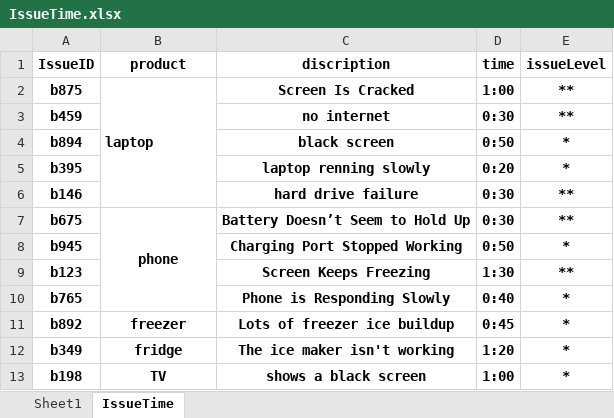
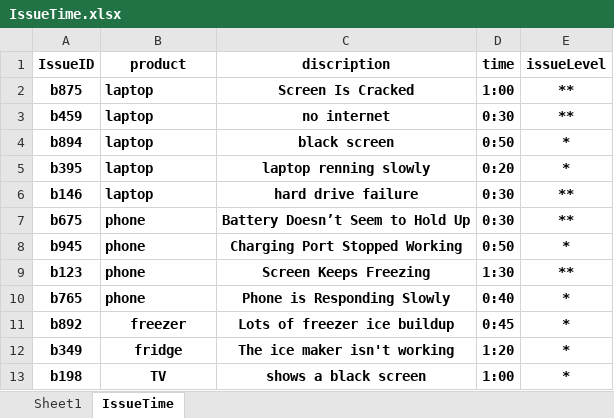
Before and after one commit to yehya1/projectA, an Excel workbook: IssueTime.xlsx, sheet IssueTime, drawn as a sheet; values as stored, in another font and other column widths than the file's, no borders; charts and pictures not drawn; the diff names each change by its address in the sheet, - before the commit and + after, or states it on an @@ line.

```diff
--- a/IssueTime.xlsx (sheet IssueTime)
+++ b/IssueTime.xlsx (sheet IssueTime)
-B2:B6 merged
-B3:B6 (product): (empty)
+B3:B6 (product): laptop
-B7 alignment: center
+B7 alignment: left
-B7:B10 merged
-B8:B10 (product): (empty)
+B8:B10 (product): phone
```
Also changed, not shown: 2 other files.
